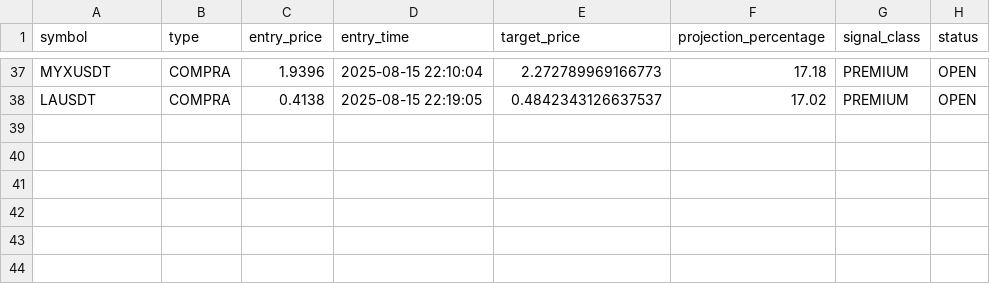
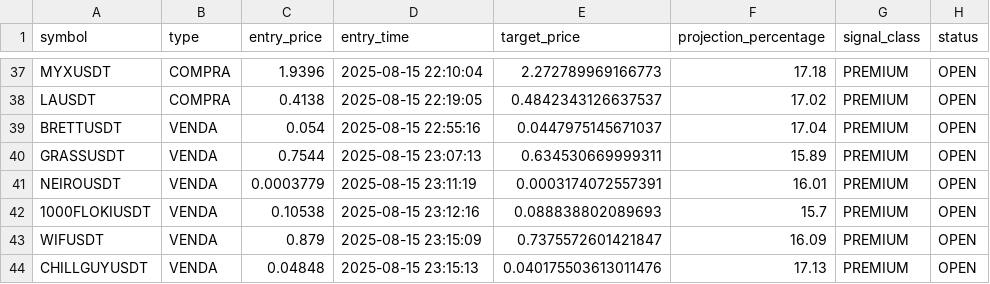
Before and after one commit to Jhon-Oliver2025/1C3.0, a CSV file: back/sinais_lista.csv, drawn as a sheet; only a part is shown, gaps mark what is left out.

Commit message:
update: Atualizar lista de sinais de trading

```diff
--- a/back/sinais_lista.csv
+++ b/back/sinais_lista.csv
@@ -38 +38,7 @@ MYXUSDT,COMPRA,1.9396,2025-08-15 22:10:04,2.272789969166773,17.18,PREMIUM,OPEN
 LAUSDT,COMPRA,0.4138,2025-08-15 22:19:05,0.4842343126637537,17.02,PREMIUM,OPEN
+BRETTUSDT,VENDA,0.054,2025-08-15 22:55:16,0.0447975145671037,17.04,PREMIUM,OPEN
+GRASSUSDT,VENDA,0.7544,2025-08-15 23:07:13,0.634530669999311,15.89,PREMIUM,OPEN
+NEIROUSDT,VENDA,0.0003779,2025-08-15 23:11:19,0.0003174072557391,16.01,PREMIUM,OPEN
+1000FLOKIUSDT,VENDA,0.10538,2025-08-15 23:12:16,0.088838802089693,15.7,PREMIUM,OPEN
+WIFUSDT,VENDA,0.879,2025-08-15 23:15:09,0.7375572601421847,16.09,PREMIUM,OPEN
+CHILLGUYUSDT,VENDA,0.04848,2025-08-15 23:15:13,0.040175503613011476,17.13,PREMIUM,OPEN
```
